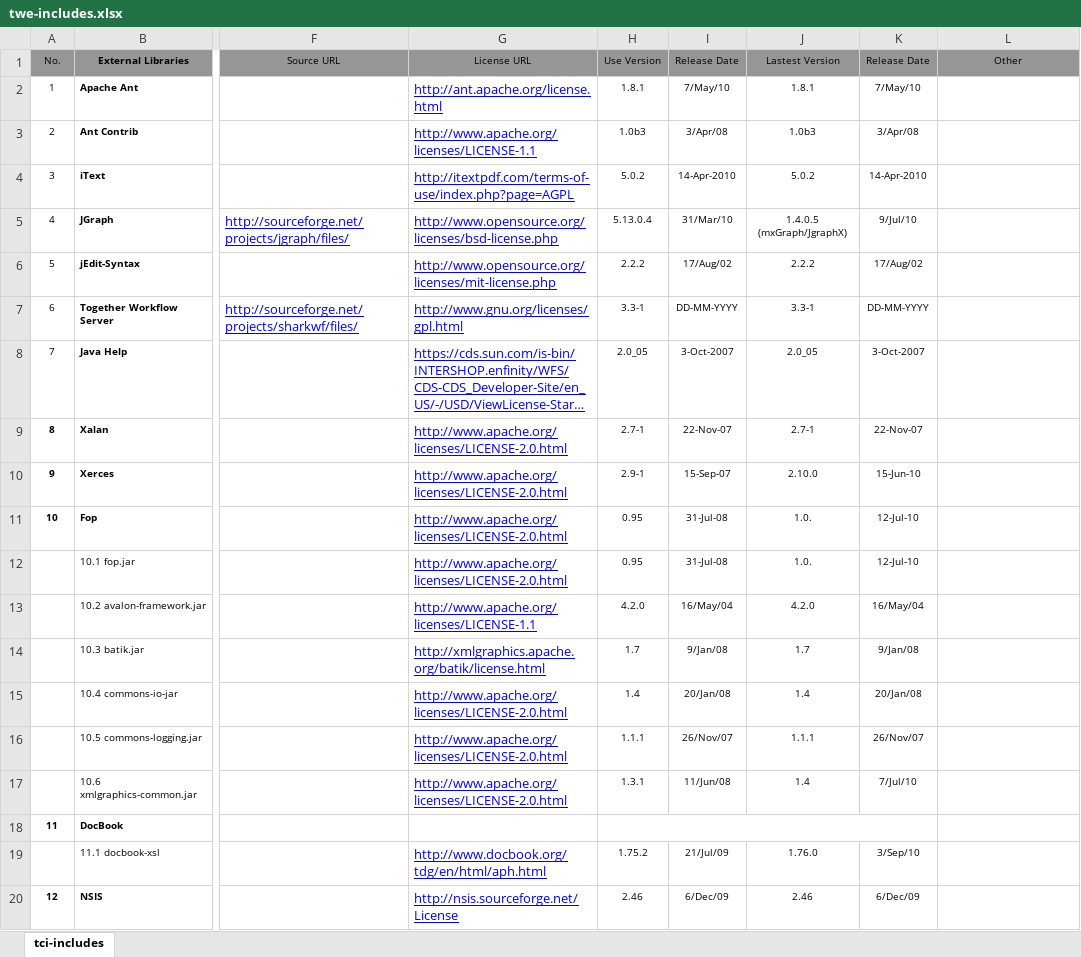
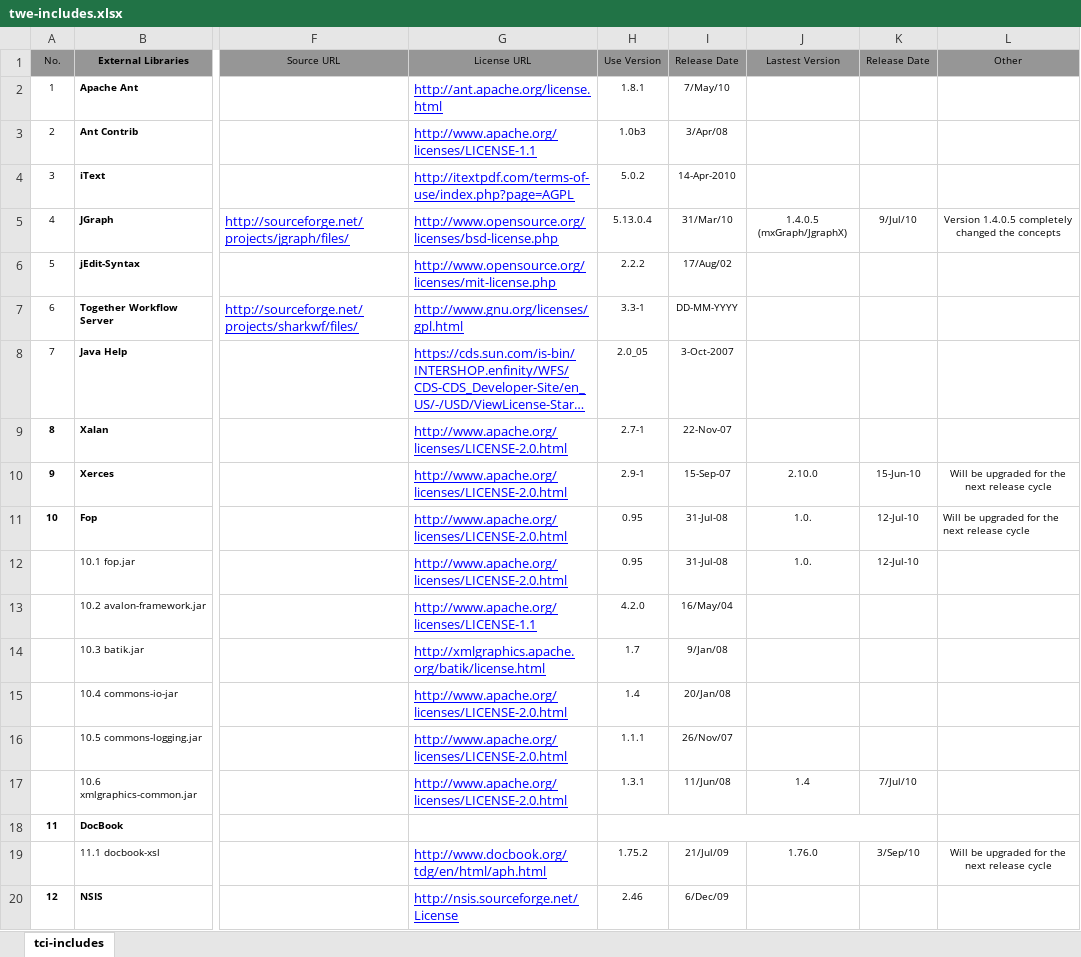
Before and after one commit to Shoobx/JaWE, an Excel workbook: licenses/twe-includes.xlsx, sheet tci-includes, drawn as a sheet; only a part is shown, gaps mark what is left out; long unchanged cells end in …; values as stored, in another font and other column widths than the file's, no borders; the diff names each change by its address in the sheet, - before the commit and + after, or states it on an @@ line.

Commit message:
git-svn-id: svn://svn.code.sf.net/p/jawe/code/jawe@84 4bd7e58f-8986-49bf-85ab-427c71a3f9e1

```diff
--- a/licenses/twe-includes.xlsx (sheet tci-includes)
+++ b/licenses/twe-includes.xlsx (sheet tci-includes)
-J2 (Lastest Version): 1.8.1
+J2 (Lastest Version): (empty)
-K2 (Release Date): 7/May/10
+K2 (Release Date): (empty)
-J3 (Lastest Version): 1.0b3
+J3 (Lastest Version): (empty)
-K3 (Release Date): 3/Apr/08
+K3 (Release Date): (empty)
-J4 (Lastest Version): 5.0.2
+J4 (Lastest Version): (empty)
-K4 (Release Date): 14-Apr-2010
+K4 (Release Date): (empty)
-L5 (Other): (empty)
+L5 (Other): Version 1.4.0.5 completely changed the concepts
-J6 (Lastest Version): 2.2.2
+J6 (Lastest Version): (empty)
-K6 (Release Date): 17/Aug/02
+K6 (Release Date): (empty)
-J7 (Lastest Version): 3.3-1
+J7 (Lastest Version): (empty)
-K7 (Release Date): DD-MM-YYYY
+K7 (Release Date): (empty)
-J8 (Lastest Version): 2.0_05
+J8 (Lastest Version): (empty)
-K8 (Release Date): 3-Oct-2007
+K8 (Release Date): (empty)
-J9 (Lastest Version): 2.7-1
+J9 (Lastest Version): (empty)
-K9 (Release Date): 22-Nov-07
+K9 (Release Date): (empty)
-L10:L11 (Other): (empty)
+L10:L11 (Other): Will be upgraded for the next release cycle
-J13 (Lastest Version): 4.2.0
+J13 (Lastest Version): (empty)
-K13 (Release Date): 16/May/04
+K13 (Release Date): (empty)
-J14 (Lastest Version): 1.7
+J14 (Lastest Version): (empty)
-K14 (Release Date): 9/Jan/08
+K14 (Release Date): (empty)
-J15 (Lastest Version): 1.4
+J15 (Lastest Version): (empty)
-K15 (Release Date): 20/Jan/08
+K15 (Release Date): (empty)
-J16 (Lastest Version): 1.1.1
+J16 (Lastest Version): (empty)
-K16 (Release Date): 26/Nov/07
+K16 (Release Date): (empty)
-L19 (Other): (empty)
+L19 (Other): Will be upgraded for the next release cycle
-J20 (Lastest Version): 2.46
+J20 (Lastest Version): (empty)
-K20 (Release Date): 6/Dec/09
+K20 (Release Date): (empty)
```
